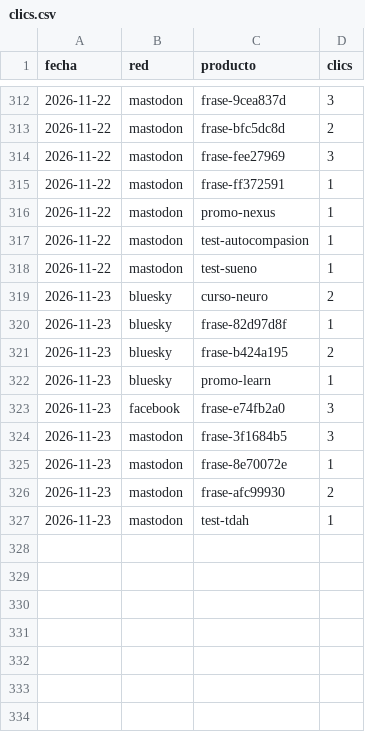
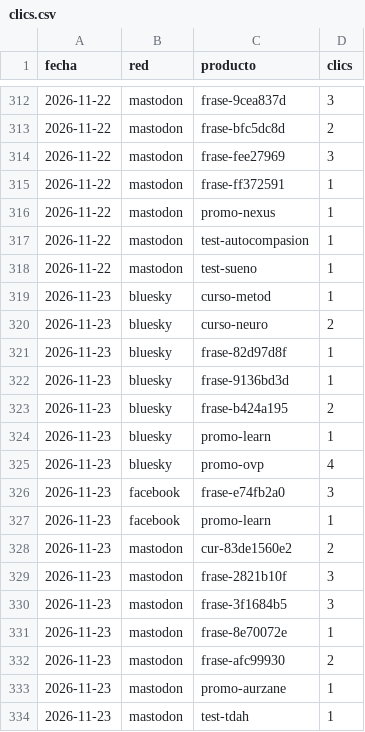
Before and after one commit to aurzane08-coder/aurzane-biblioteca-tareas, a CSV file: marketing/clics.csv, drawn as a sheet; only a part is shown, gaps mark what is left out; the diff names each change by its address in the sheet, - before the commit and + after, or states it on an @@ line.

Commit message:
marketing: planificar 2026-11-23

```diff
--- a/marketing/clics.csv
+++ b/marketing/clics.csv
+row 319: 2026-11-23 | bluesky | curso-metod | 1
+row 322: 2026-11-23 | bluesky | frase-9136bd3d | 1
+row 325: 2026-11-23 | bluesky | promo-ovp | 4
+row 327: 2026-11-23 | facebook | promo-learn | 1
+row 328: 2026-11-23 | mastodon | cur-83de1560e2 | 2
+row 329: 2026-11-23 | mastodon | frase-2821b10f | 3
+row 333: 2026-11-23 | mastodon | promo-aurzane | 1
```
Also changed, not shown: 5 other files.
